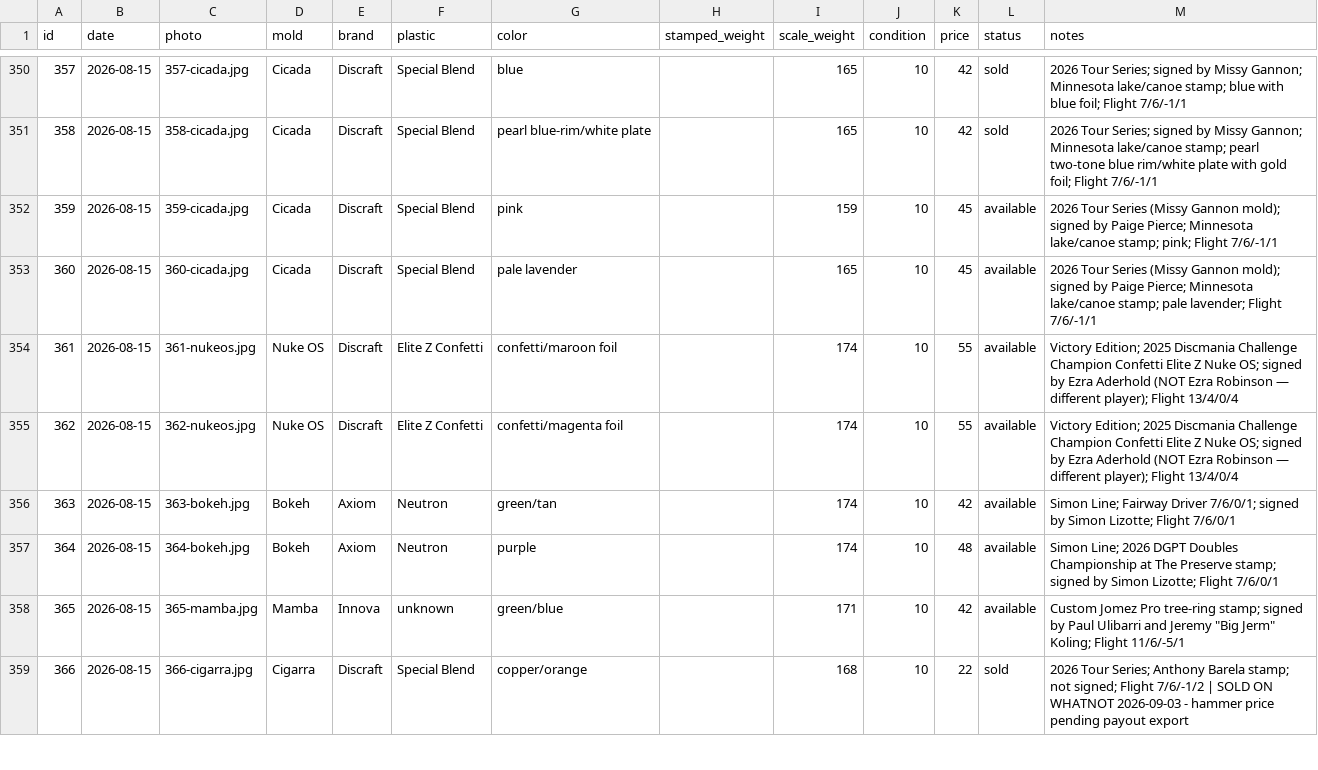
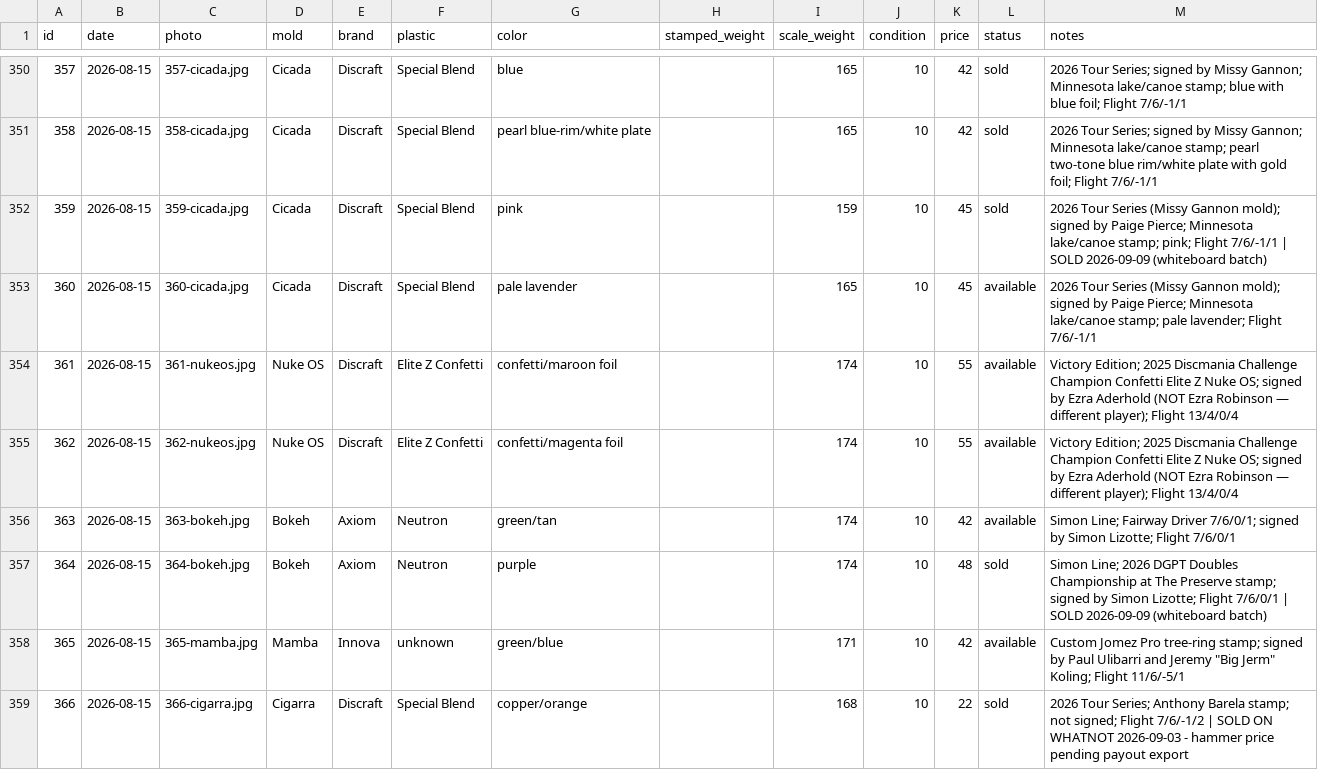
Before and after one commit to summitaiautomations-ui/juddy, a CSV file: disc-pics-data/inventory.csv, drawn as a sheet; only a part is shown, gaps mark what is left out; the diff covers the shown part only.

```diff
--- a/disc-pics-data/inventory.csv
+++ b/disc-pics-data/inventory.csv
@@ -351,3 +351,3 @@
 "358","2026-08-15","358-cicada.jpg","Cicada","Discraft","Special Blend","pearl blue-rim/white plate","","165","10","42","sold","2026 Tour Series; signed by Missy Gannon; Minnesota lake/canoe stamp; pearl two-tone blue rim/white plate with gold foil; Flight 7/6/-1/1"
-"359","2026-08-15","359-cicada.jpg","Cicada","Discraft","Special Blend","pink","","159","10","45","available","2026 Tour Series (Missy Gannon mold); signed by Paige Pierce; Minnesota lake/canoe stamp; pink; Flight 7/6/-1/1"
+"359","2026-08-15","359-cicada.jpg","Cicada","Discraft","Special Blend","pink","","159","10","45","sold","2026 Tour Series (Missy Gannon mold); signed by Paige Pierce; Minnesota lake/canoe stamp; pink; Flight 7/6/-1/1 | SOLD 2026-09-09 (whiteboard batch)"
 "360","2026-08-15","360-cicada.jpg","Cicada","Discraft","Special Blend","pale lavender","","165","10","45","available","2026 Tour Series (Missy Gannon mold); signed by Paige Pierce; Minnesota lake/canoe stamp; pale lavender; Flight 7/6/-1/1"
@@ -356,3 +356,3 @@
 "363","2026-08-15","363-bokeh.jpg","Bokeh","Axiom","Neutron","green/tan","","174","10","42","available","Simon Line; Fairway Driver 7/6/0/1; signed by Simon Lizotte; Flight 7/6/0/1"
-"364","2026-08-15","364-bokeh.jpg","Bokeh","Axiom","Neutron","purple","","174","10","48","available","Simon Line; 2026 DGPT Doubles Championship at The Preserve stamp; signed by Simon Lizotte; Flight 7/6/0/1"
+"364","2026-08-15","364-bokeh.jpg","Bokeh","Axiom","Neutron","purple","","174","10","48","sold","Simon Line; 2026 DGPT Doubles Championship at The Preserve stamp; signed by Simon Lizotte; Flight 7/6/0/1 | SOLD 2026-09-09 (whiteboard batch)"
 "365","2026-08-15","365-mamba.jpg","Mamba","Innova","unknown","green/blue","","171","10","42","available","Custom Jomez Pro tree-ring stamp; signed by Paul Ulibarri and Jeremy ""Big Jerm"" Koling; Flight 11/6/-5/1"
```
Also changed, not shown: 48 edited cells elsewhere in this file, disc-pics-data/sheet.csv.
